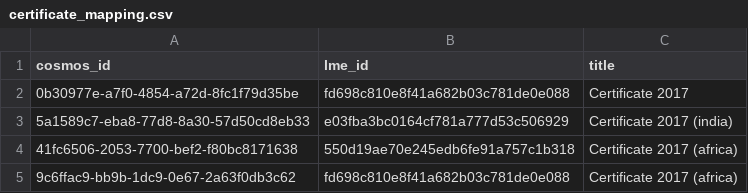
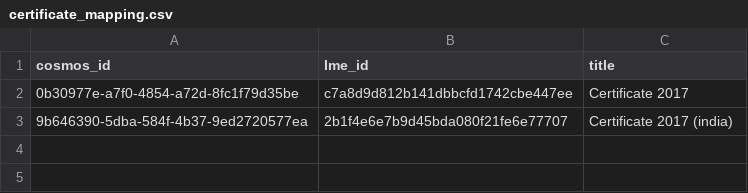
Before and after one commit to yashaswisafehands/content_migrator, a CSV file: data/mappings/certificate_mapping.csv, drawn as a sheet.

```diff
--- a/data/mappings/certificate_mapping.csv
+++ b/data/mappings/certificate_mapping.csv
@@ -1,5 +1,3 @@
 cosmos_id,lme_id,title
-0b30977e-a7f0-4854-a72d-8fc1f79d35be,fd698c810e8f41a682b03c781de0e088,Certificate 2017
-5a1589c7-eba8-77d8-8a30-57d50cd8eb33,e03fba3bc0164cf781a777d53c506929,Certificate 2017 (india)
-41fc6506-2053-7700-bef2-f80bc8171638,550d19ae70e245edb6fe91a757c1b318,Certificate 2017 (africa)
-9c6ffac9-bb9b-1dc9-0e67-2a63f0db3c62,fd698c810e8f41a682b03c781de0e088,Certificate 2017 (africa)
+0b30977e-a7f0-4854-a72d-8fc1f79d35be,c7a8d9d812b141dbbcfd1742cbe447ee,Certificate 2017
+9b646390-5dba-584f-4b37-9ed2720577ea,2b1f4e6e7b9d45bda080f21fe6e77707,Certificate 2017 (india)
```
Also changed, not shown: data/mappings/module_slug_mapping.csv, data/processed_data/languages.csv, 42 other files.
